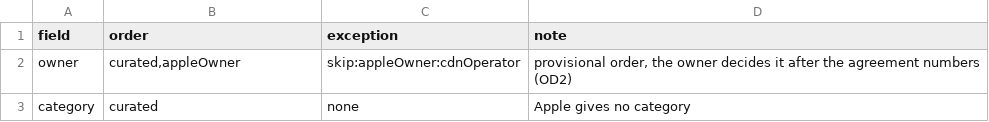
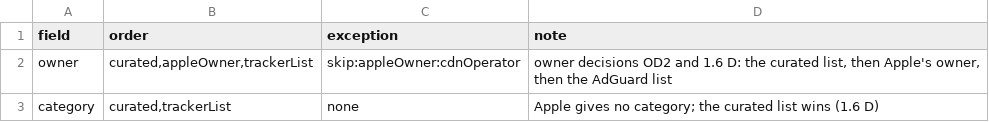
Before and after one commit to SeokSong/Tattle, a TSV file: Sources/Companies/Resources/precedence.tsv, drawn as a sheet.

Commit message:
Use the AdGuard list after the curated list and Apple's owner, keep companyless rows unidentified, add --sources to coverage and --second to agreement

```diff
--- a/Sources/Companies/Resources/precedence.tsv
+++ b/Sources/Companies/Resources/precedence.tsv
@@ -1,3 +1,3 @@
 field	order	exception	note
-owner	curated,appleOwner	skip:appleOwner:cdnOperator	provisional order, the owner decides it after the agreement numbers (OD2)
-category	curated	none	Apple gives no category
+owner	curated,appleOwner,trackerList	skip:appleOwner:cdnOperator	owner decisions OD2 and 1.6 D: the curated list, then Apple's owner, then the AdGuard list
+category	curated,trackerList	none	Apple gives no category; the curated list wins (1.6 D)
```
Also changed, not shown: 9 other files.
